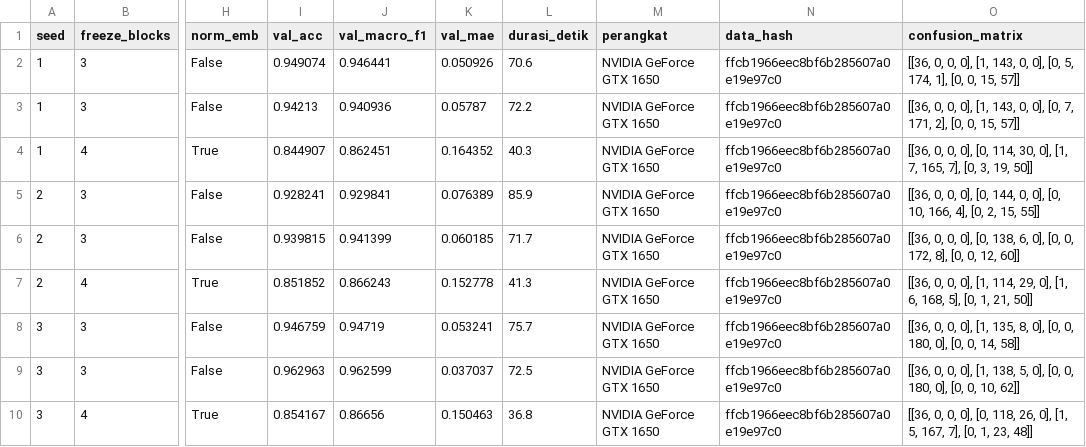
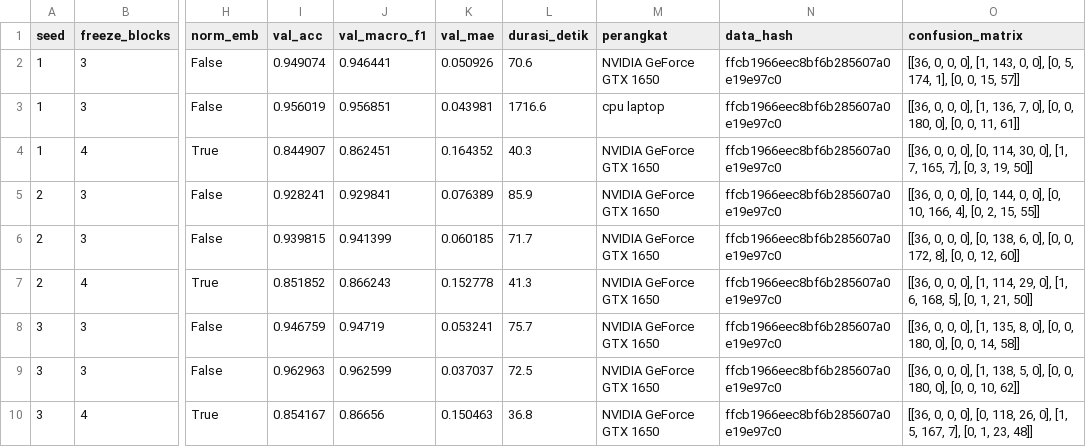
Before and after one commit to ikii-sd/capstone-tim-6, a CSV file: results/122450138/tl_metrics.csv, drawn as a sheet; only a part is shown, gaps mark what is left out; the diff names each change by its address in the sheet, - before the commit and + after, or states it on an @@ line.

Commit message:
Bangun tabel komparasi empat jalur dari run_all.py pada data primer
Dijalankan dengan --tanpa-baseline karena src/baseline/mfcc_rf.py memerlukan librosa dan scikit-learn yang tidak ada di requirements.txt.

results/122450138 dan results/123450077 ikut tertimpa karena run_all.py menjalankan run.py tiap anggota dengan argumen bawaan, bukan konfigurasi final masing-masing.

```diff
--- a/results/122450138/tl_metrics.csv
+++ b/results/122450138/tl_metrics.csv
-I3 (val_acc): 0.94213
+I3 (val_acc): 0.956019
-J3 (val_macro_f1): 0.940936
+J3 (val_macro_f1): 0.956851
-K3 (val_mae): 0.05787
+K3 (val_mae): 0.043981
-L3 (durasi_detik): 72.2
+L3 (durasi_detik): 1716.6
-M3 (perangkat): NVIDIA GeForce GTX 1650
+M3 (perangkat): cpu laptop
-O3 (confusion_matrix): …0], [1, 143, 0, 0], [0, 7, 171, 2], [0, 0, 15, 57]]
+O3 (confusion_matrix): …0], [1, 136, 7, 0], [0, 0, 180, 0], [0, 0, 11, 61]]
```
Also changed, not shown: 11 other files.
